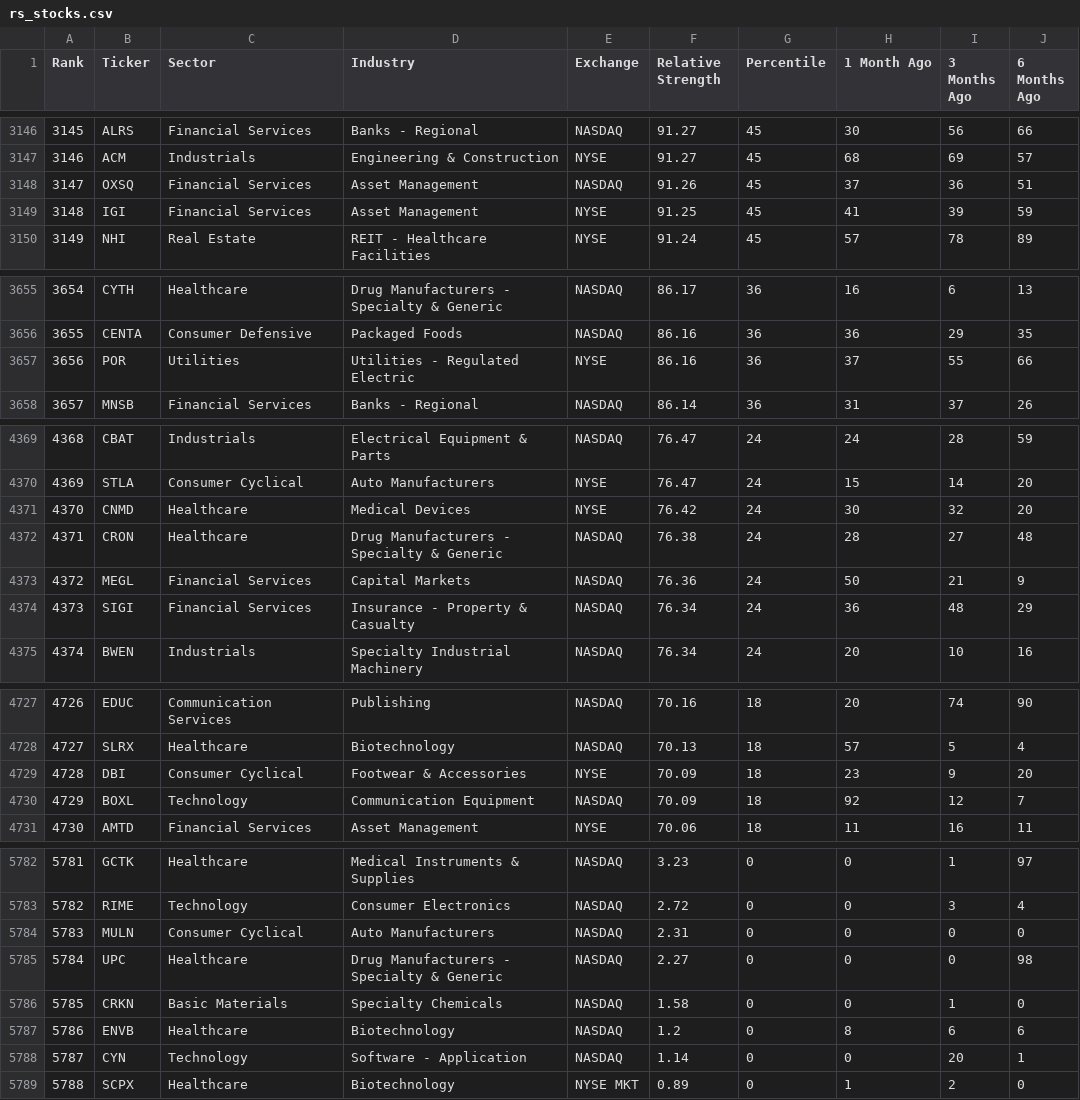
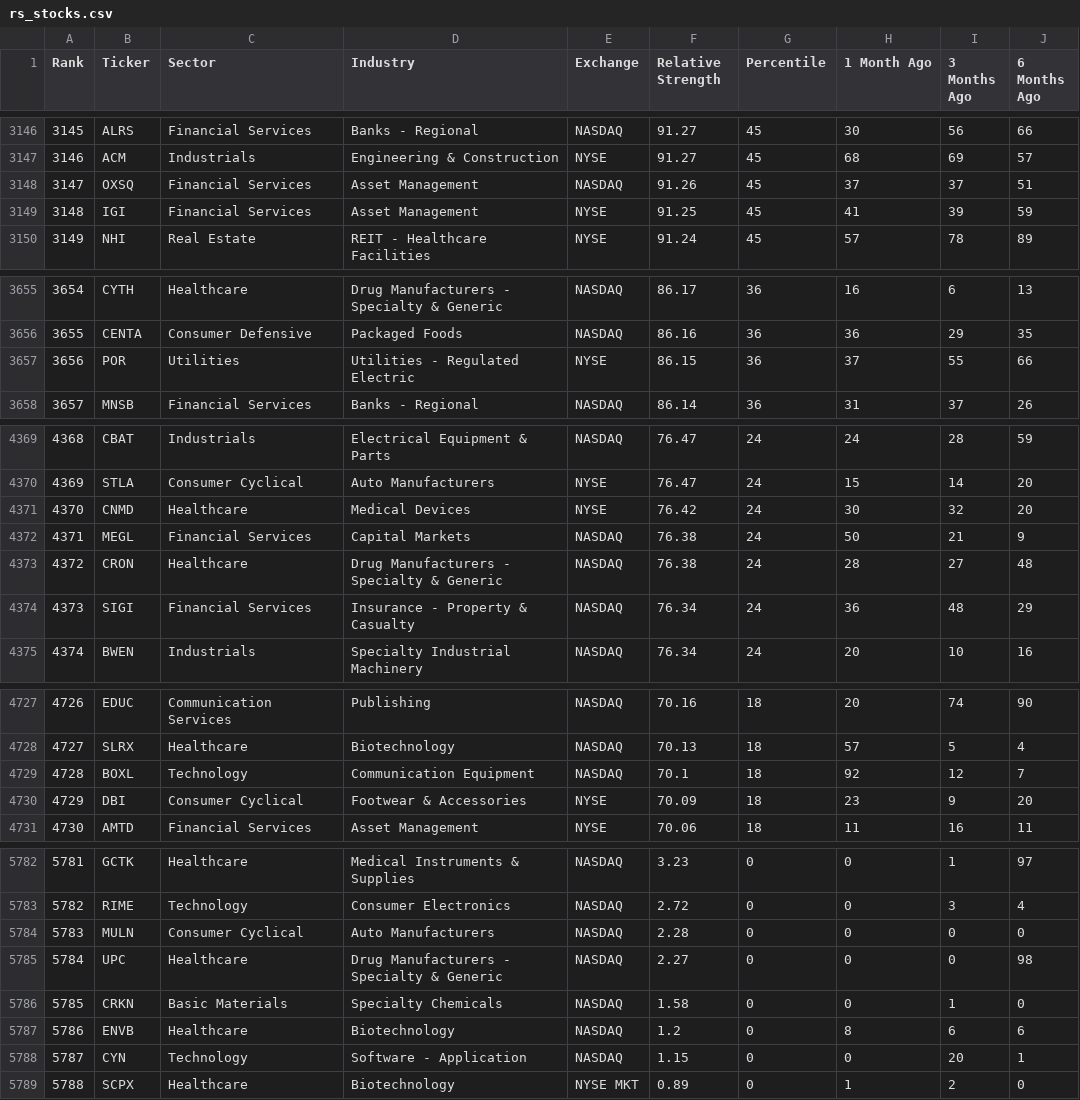
Before and after one commit to dpatelj88/rs-log, a CSV file: output/rs_stocks.csv, drawn as a sheet; only a part is shown, gaps mark what is left out; removed rows and columns are numbered as before the commit, all else as after; the diff covers the shown part only; the diff names each change by its address in the sheet, - before the commit and + after, or states it on an @@ line.

```diff
--- a/output/rs_stocks.csv
+++ b/output/rs_stocks.csv
-I3148 (3 Months Ago): 36
+I3148 (3 Months Ago): 37
-F3657 (Relative Strength): 86.16
+F3657 (Relative Strength): 86.15
+row 4372: 4371 | MEGL | Financial Services | Capital Markets | NASDAQ | 76.38 | 24 | 50 | 21 | 9
@@ column A (Rank) renumbered between rows 4373 and 4730 @@
-row 4373: 4372 | MEGL | Financial Services | Capital Markets | NASDAQ | 76.36 | 24 | 50 | 21 | 9
+row 4729: 4728 | BOXL | Technology | Communication Equipment | NASDAQ | 70.1 | 18 | 92 | 12 | 7
-row 4730: 4729 | BOXL | Technology | Communication Equipment | NASDAQ | 70.09 | 18 | 92 | 12 | 7
-F5784 (Relative Strength): 2.31
+F5784 (Relative Strength): 2.28
-F5788 (Relative Strength): 1.14
+F5788 (Relative Strength): 1.15
```
Also changed, not shown: 1 edited cell elsewhere in this file, output/RSRATING.csv.
